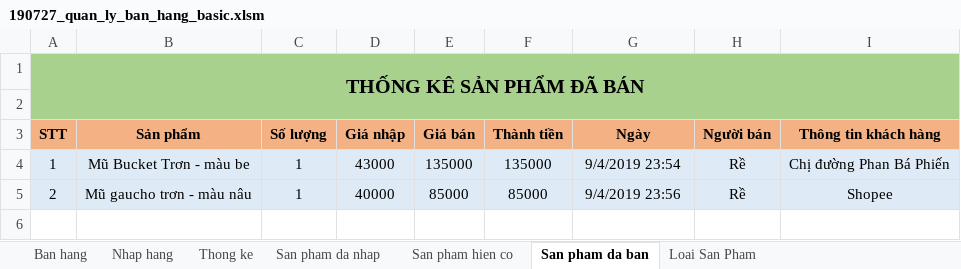
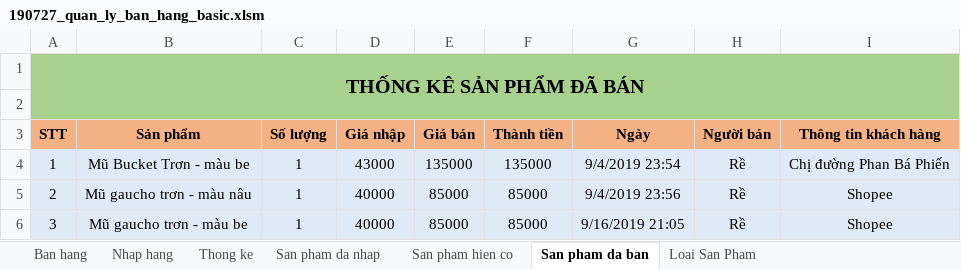
Before and after one commit to QuangQuoc/quanlybanhang, an Excel workbook: 01. File excel quan ly/190727_quan_ly_ban_hang_basic.xlsm, sheet San pham da ban, drawn as a sheet; values as stored, in another font and other column widths than the file's, no borders; the diff names each change by its address in the sheet, - before the commit and + after, or states it on an @@ line.

Commit message:
Bán 1 mũ gấu chó trơn màu be

```diff
--- a/01. File excel quan ly/190727_quan_ly_ban_hang_basic.xlsm (sheet San pham da ban)
+++ b/01. File excel quan ly/190727_quan_ly_ban_hang_basic.xlsm (sheet San pham da ban)
+row 6: 3 | Mũ gaucho trơn - màu be | 1 | 40000 | 85000 | 85000 | 9/16/2019 21:05 | Rề | Shopee
```
Also changed, not shown: sheet Ban hang, sheet San pham hien co.
